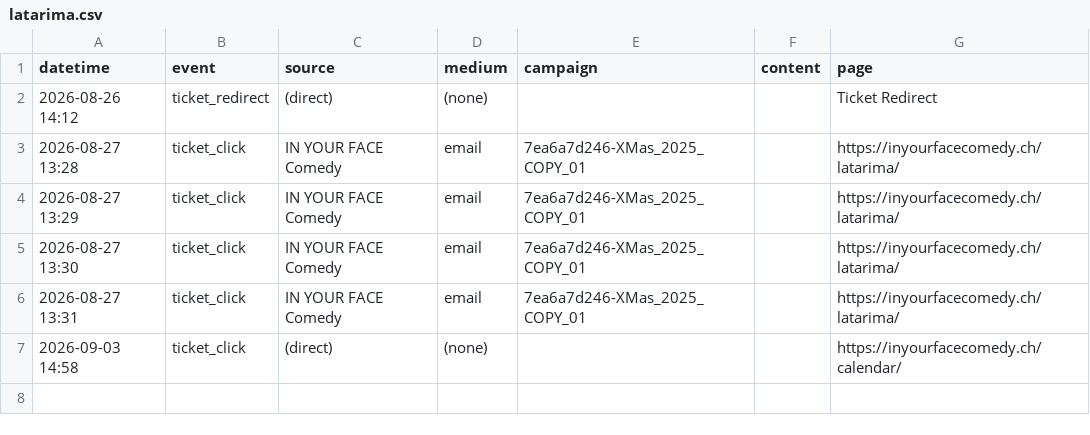
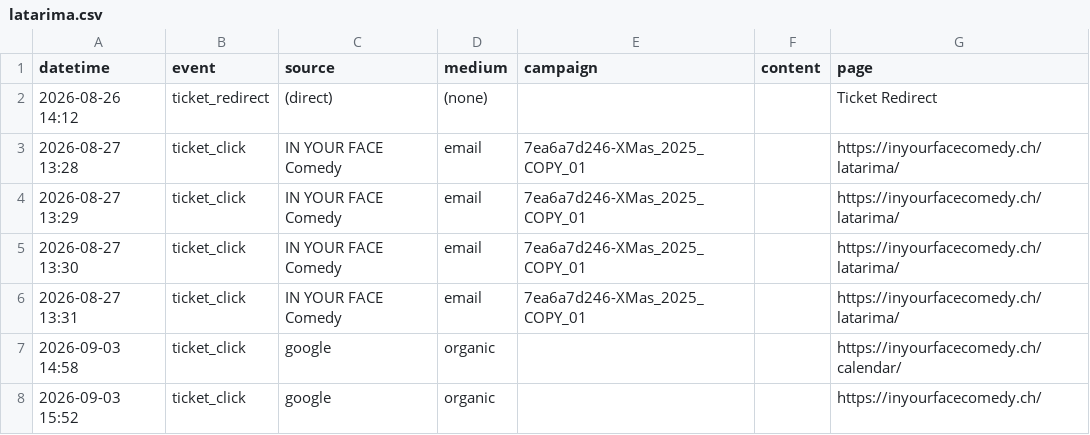
Before and after one commit to harryf/inyourfacecomedy, a CSV file: assets/reports/latarima.csv, drawn as a sheet.

```diff
--- a/assets/reports/latarima.csv
+++ b/assets/reports/latarima.csv
@@ -6,2 +6,3 @@ datetime,event,source,medium,campaign,content,page
 2026-08-27 13:31,ticket_click,IN YOUR FACE Comedy,email,7ea6a7d246-XMas_2025_COPY_01,,https://inyourfacecomedy.ch/latarima/
-2026-09-03 14:58,ticket_click,(direct),(none),,,https://inyourfacecomedy.ch/calendar/
+2026-09-03 14:58,ticket_click,google,organic,,,https://inyourfacecomedy.ch/calendar/
+2026-09-03 15:52,ticket_click,google,organic,,,https://inyourfacecomedy.ch/
```
Also changed, not shown: assets/reports/comedybrew.csv, assets/reports/jackpotcomedy.csv, 12 other files.
